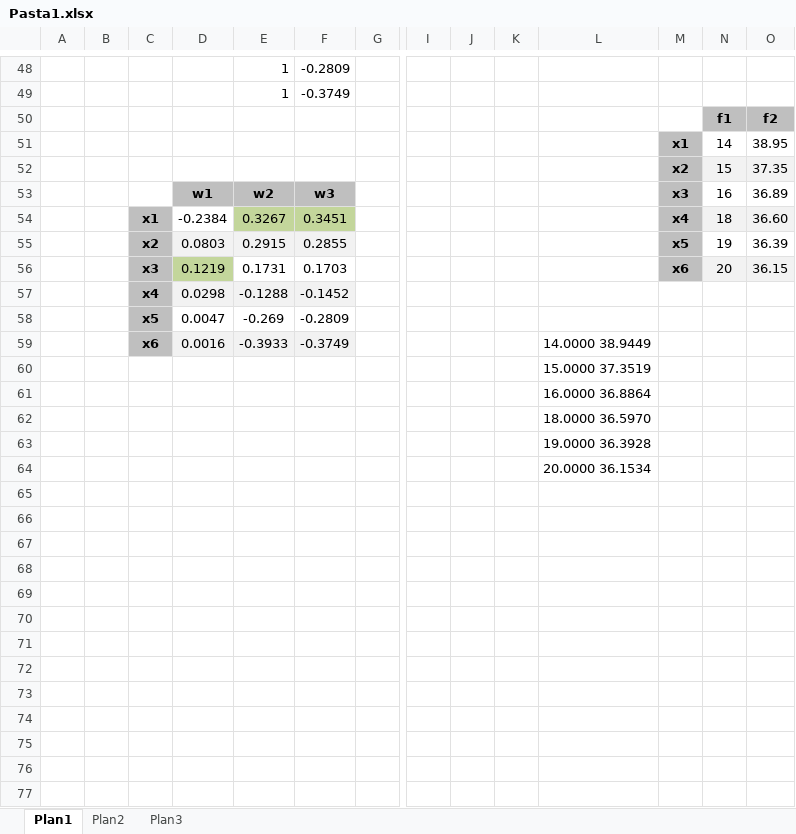
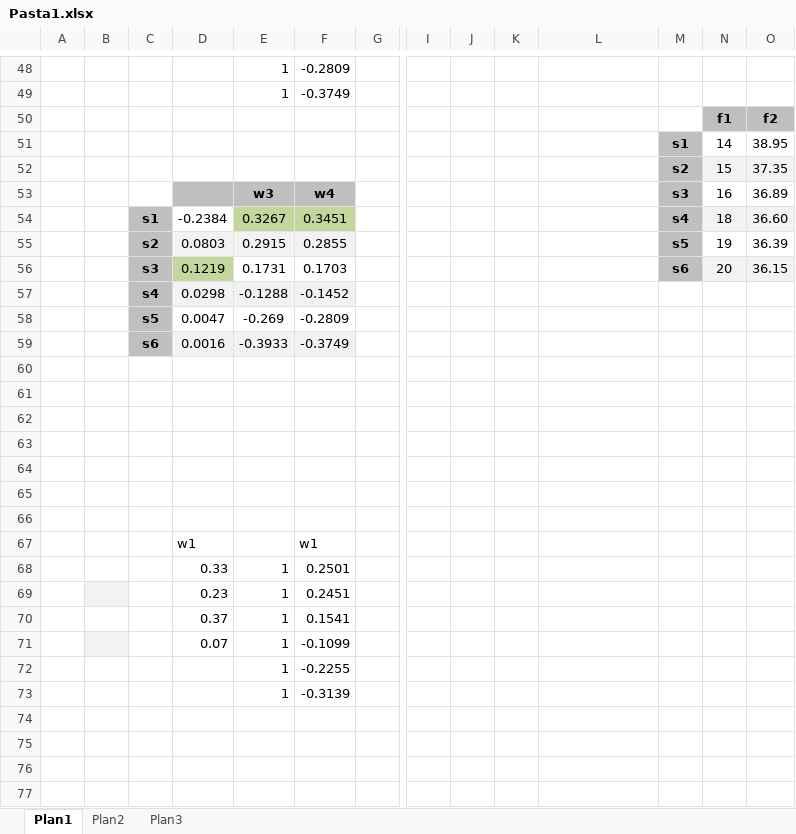
Before and after one commit to samuelmbl/TP2-TeoriaDaDecisao, an Excel workbook: docs/Pasta1.xlsx, sheet Plan1, drawn as a sheet; only a part is shown, gaps mark what is left out; values as stored, in another font and other column widths than the file's, no borders; charts and pictures not drawn; removed rows and columns are numbered as before the commit, all else as after; rows hold the shown columns only; the diff covers the shown part only; the diff names each change by its address in the sheet, - before the commit and + after, or states it on an @@ line.

```diff
--- a/docs/Pasta1.xlsx (sheet Plan1)
+++ b/docs/Pasta1.xlsx (sheet Plan1)
-M51: x1
+M51: s1
-M52: x2
+M52: s2
-row 53:  |  |  | w1 | w2 | w3 |  |  |  |  |  | x3 | 16 | 36.89
+row 53:  |  |  |  | w3 | w4 |  |  |  |  |  | s3 | 16 | 36.89
-C54: x1
+C54: s1
-M54: x4
+M54: s4
-C55: x2
+C55: s2
-M55: x5
+M55: s5
-C56: x3
+C56: s3
-M56: x6
+M56: s6
-C57: x4
+C57: s4
-C58: x5
+C58: s5
-C59: x6
+C59: s6
-L59: 14.0000 38.9449
+L59: (empty)
-L60: 15.0000 37.3519
+L60: (empty)
-L61: 16.0000 36.8864
+L61: (empty)
-L62: 18.0000 36.5970
+L62: (empty)
-L63: 19.0000 36.3928
+L63: (empty)
-L64: 20.0000 36.1534
+L64: (empty)
+row 65: (empty)
+row 66: (empty)
+row 67:  |  |  | w1 |  | w1
+row 68:  |  |  | 0.33 | 1 | 0.2501
+row 69:  |  |  | 0.23 | 1 | 0.2451
+row 70:  |  |  | 0.37 | 1 | 0.1541
+row 71:  |  |  | 0.07 | 1 | -0.1099
+row 72:  |  |  |  | 1 | -0.2255
+row 73:  |  |  |  | 1 | -0.3139
+row 74: (empty)
+row 75: (empty)
+row 76: (empty)
+row 77: (empty)
```
Also changed, not shown: 26 added rows, 10 removed rows and 4 edited cells elsewhere in this sheet, sheet Plan2, formulas that keep their value, charts or pictures, 2 other files.
